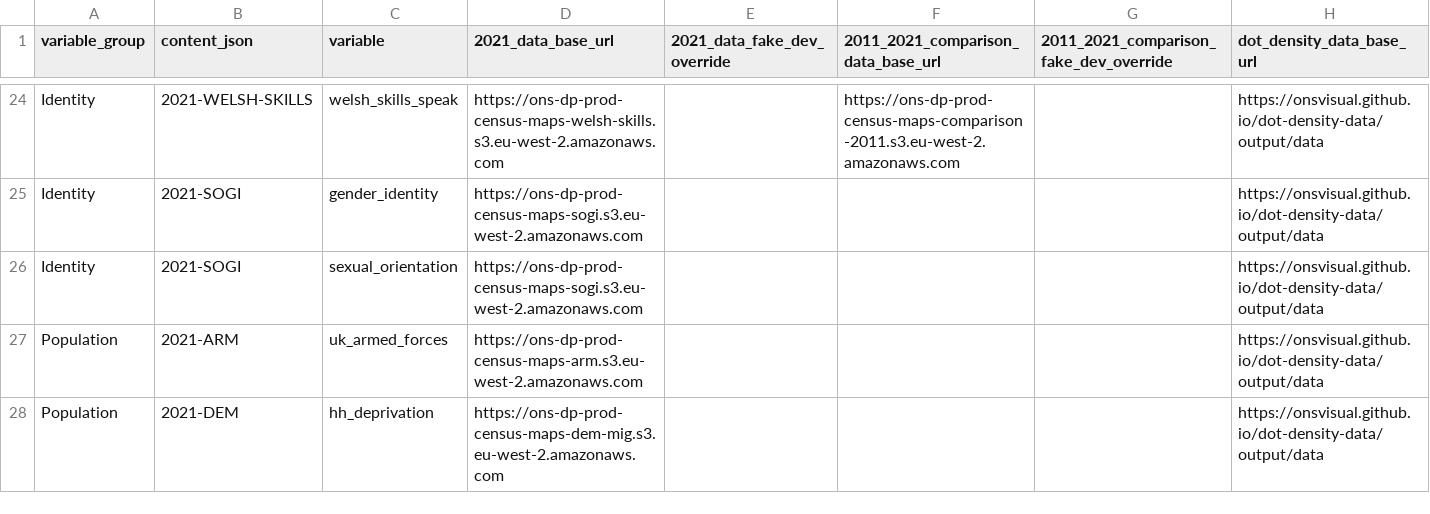
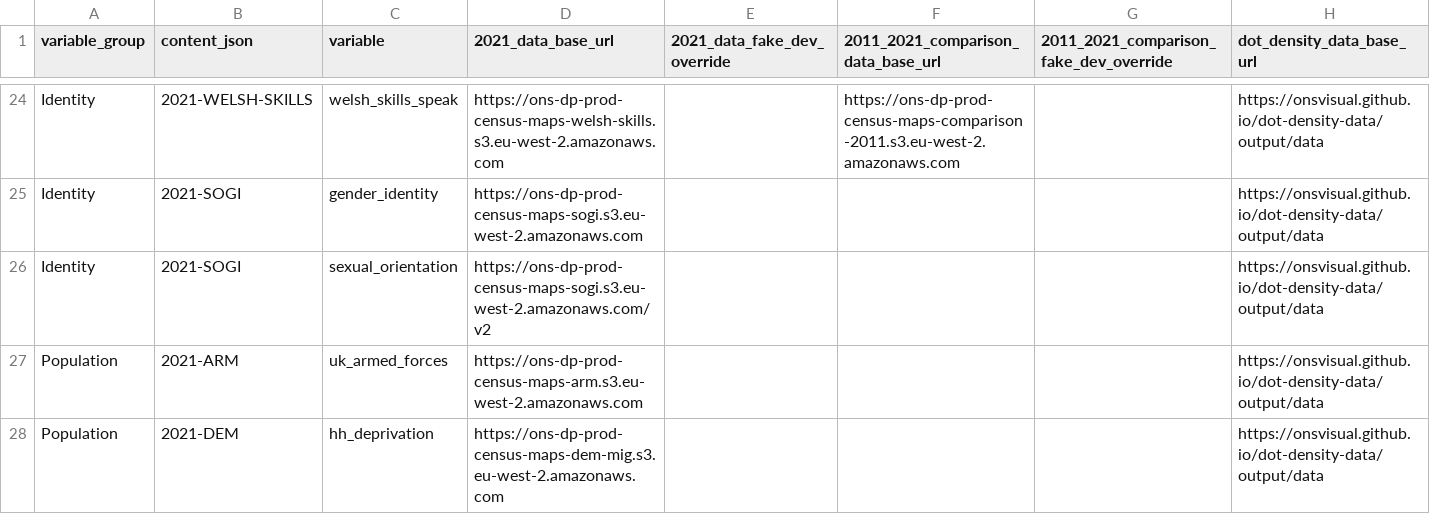
Before and after one commit to ONSdigital/dp-census-atlas, a CSV file: scripts/content/input_metadata_files/variable_tile_data_base_urls.csv, drawn as a sheet; only a part is shown, gaps mark what is left out.

```diff
--- a/scripts/content/input_metadata_files/variable_tile_data_base_urls.csv
+++ b/scripts/content/input_metadata_files/variable_tile_data_base_urls.csv
@@ -25,3 +25,3 @@ Identity,2021-WELSH-SKILLS,welsh_skills_speak,https://ons-dp-prod-census-maps-we
 Identity,2021-SOGI,gender_identity,https://ons-dp-prod-census-maps-sogi.s3.eu-west-2.amazonaws.com,,,,https://onsvisual.github.io/dot-density-data/output/data
-Identity,2021-SOGI,sexual_orientation,https://ons-dp-prod-census-maps-sogi.s3.eu-west-2.amazonaws.com,,,,https://onsvisual.github.io/dot-density-data/output/data
+Identity,2021-SOGI,sexual_orientation,https://ons-dp-prod-census-maps-sogi.s3.eu-west-2.amazonaws.com/v2,,,,https://onsvisual.github.io/dot-density-data/output/data
 Population,2021-ARM,uk_armed_forces,https://ons-dp-prod-census-maps-arm.s3.eu-west-2.amazonaws.com,,,,https://onsvisual.github.io/dot-density-data/output/data
```
Also changed, not shown: scripts/content/input_metadata_files/variable_caveats.csv, 2 other files.
